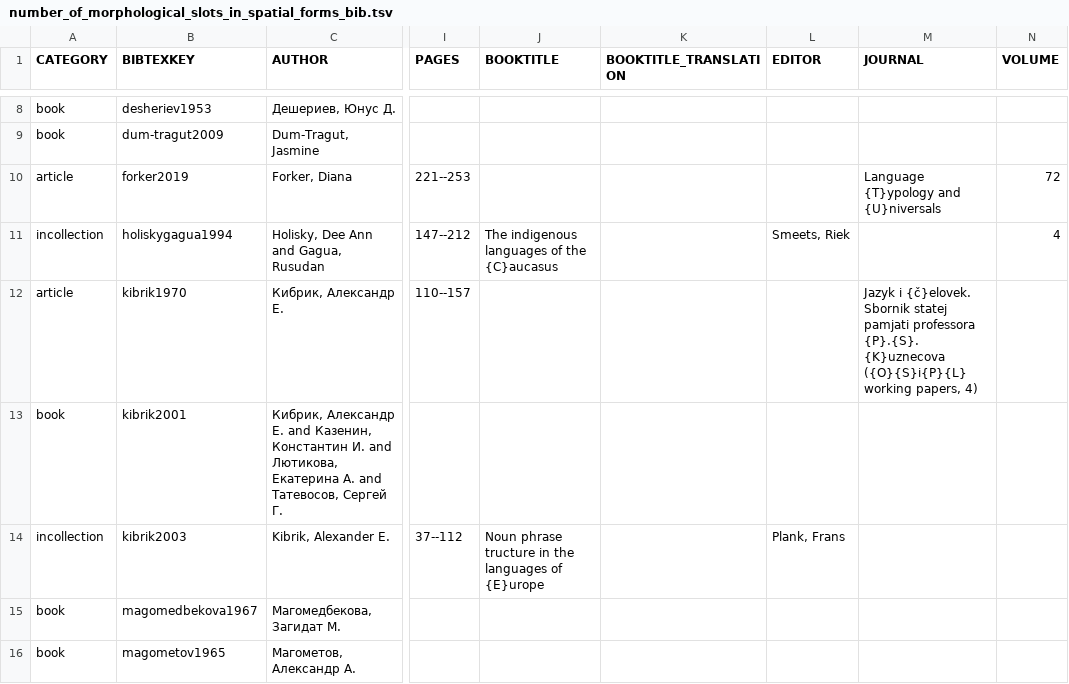
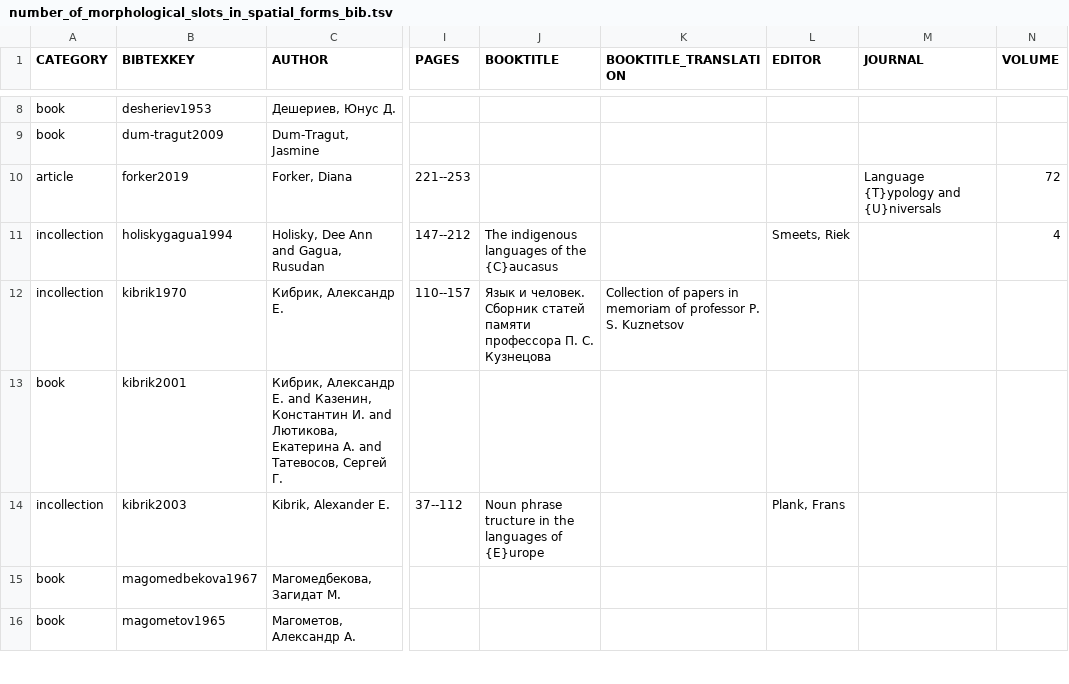
Before and after one commit to LingConLab/TALD, a TSV file: data/orig_bib_tsv/number_of_morphological_slots_in_spatial_forms_bib.tsv, drawn as a sheet; only a part is shown, gaps mark what is left out; the diff names each change by its address in the sheet, - before the commit and + after, or states it on an @@ line.

```diff
--- a/data/orig_bib_tsv/number_of_morphological_slots_in_spatial_forms_bib.tsv
+++ b/data/orig_bib_tsv/number_of_morphological_slots_in_spatial_forms_bib.tsv
-A12 (CATEGORY): article
+A12 (CATEGORY): incollection
-J12 (BOOKTITLE): (empty)
+J12 (BOOKTITLE): Язык и человек. Сборник статей памяти профессора П. С. Кузнецова
-K12 (BOOKTITLE_TRANSLATION): (empty)
+K12 (BOOKTITLE_TRANSLATION): Collection of papers in memoriam of professor P. S. Kuznetsov
-M12 (JOURNAL): Jazyk i {č}elovek. Sbornik statej pamjati professora {P}.{S}. {K}uznecova ({O}{S}i{P}{L} working papers, 4)
+M12 (JOURNAL): (empty)
```
Also changed, not shown: data/orig_bib_tsv/evidentiality_bib.tsv, data/orig_bib_tsv/gender_agreement_slot_bib.tsv, 5 other files.
